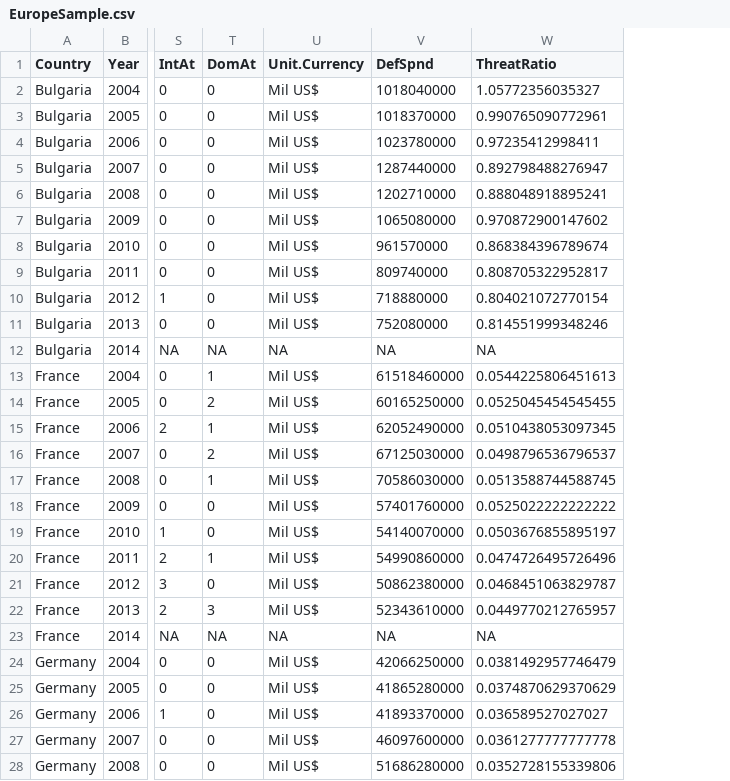
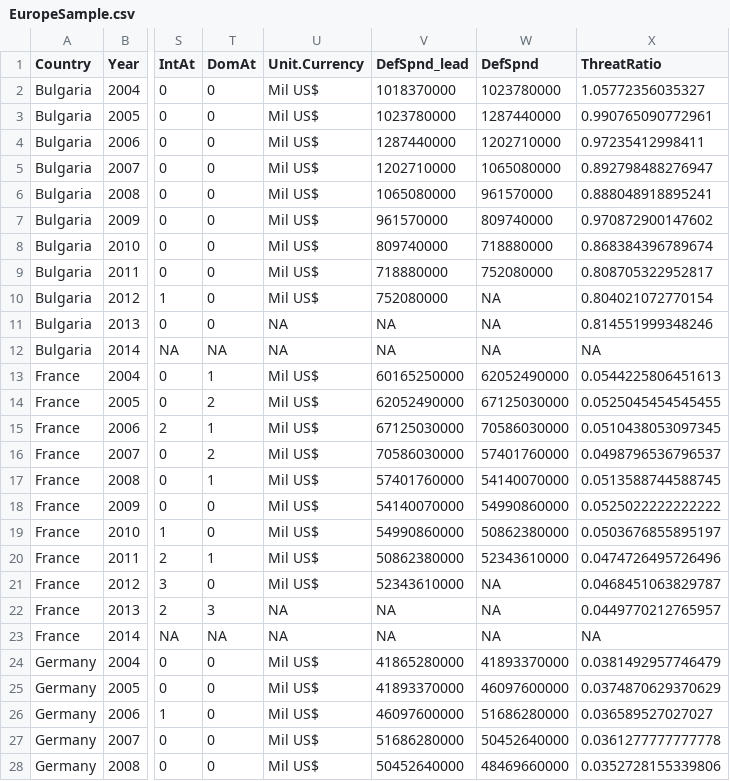
Before and after one commit to CSISdefense/Europe, a CSV file: Data/EuropeSample.csv, drawn as a sheet; only a part is shown, gaps mark what is left out; addresses are those after the commit; the diff covers the shown part only; the diff names each change by its address in the sheet, - before the commit and + after, or states it on an @@ line.

```diff
--- a/Data/EuropeSample.csv
+++ b/Data/EuropeSample.csv
+column V (DefSpnd_lead), rows 2-28: 1018370000 | 1023780000 | 1287440000 | 1202710000 | 1065080000 | 961570000 | 809740000 | 718880000 | 752080000 | NA | NA | 60165250000 | 62052490000 | 67125030000 | 70586030000 | 57401760000 | 54140070000 | 54990860000 | 50862380000 | 52343610000 | NA | NA | 41865280000 | 41893370000 | 46097600000 | 51686280000 | 50452640000
-W2 (DefSpnd): 1018040000
+W2 (DefSpnd): 1023780000
-W3 (DefSpnd): 1018370000
+W3 (DefSpnd): 1287440000
-W4 (DefSpnd): 1023780000
+W4 (DefSpnd): 1202710000
-W5 (DefSpnd): 1287440000
+W5 (DefSpnd): 1065080000
-W6 (DefSpnd): 1202710000
+W6 (DefSpnd): 961570000
-W7 (DefSpnd): 1065080000
+W7 (DefSpnd): 809740000
-W8 (DefSpnd): 961570000
+W8 (DefSpnd): 718880000
-W9 (DefSpnd): 809740000
+W9 (DefSpnd): 752080000
-W10 (DefSpnd): 718880000
+W10 (DefSpnd): NA
-U11 (Unit.Currency): Mil US$
+U11 (Unit.Currency): NA
-W11 (DefSpnd): 752080000
+W11 (DefSpnd): NA
-W13 (DefSpnd): 61518460000
+W13 (DefSpnd): 62052490000
-W14 (DefSpnd): 60165250000
+W14 (DefSpnd): 67125030000
-W15 (DefSpnd): 62052490000
+W15 (DefSpnd): 70586030000
-W16 (DefSpnd): 67125030000
+W16 (DefSpnd): 57401760000
-W17 (DefSpnd): 70586030000
+W17 (DefSpnd): 54140070000
-W18 (DefSpnd): 57401760000
+W18 (DefSpnd): 54990860000
-W19 (DefSpnd): 54140070000
+W19 (DefSpnd): 50862380000
-W20 (DefSpnd): 54990860000
+W20 (DefSpnd): 52343610000
-W21 (DefSpnd): 50862380000
+W21 (DefSpnd): NA
-U22 (Unit.Currency): Mil US$
+U22 (Unit.Currency): NA
-W22 (DefSpnd): 52343610000
+W22 (DefSpnd): NA
-W24 (DefSpnd): 42066250000
+W24 (DefSpnd): 41893370000
-W25 (DefSpnd): 41865280000
+W25 (DefSpnd): 46097600000
-W26 (DefSpnd): 41893370000
+W26 (DefSpnd): 51686280000
-W27 (DefSpnd): 46097600000
+W27 (DefSpnd): 50452640000
-W28 (DefSpnd): 51686280000
+W28 (DefSpnd): 48469660000
```
Also changed, not shown: 105 edited cells elsewhere in this file, Data/EuropeOmnibus.csv, 2 other files.
